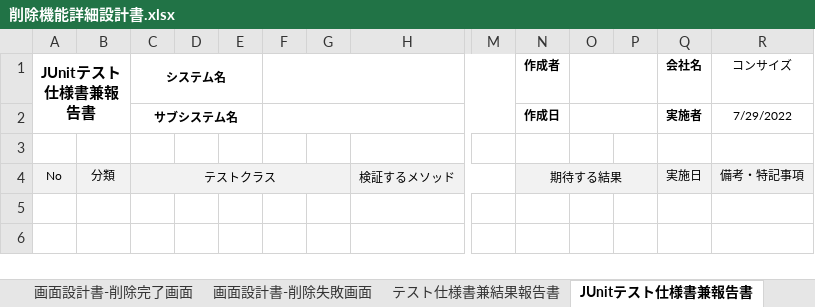
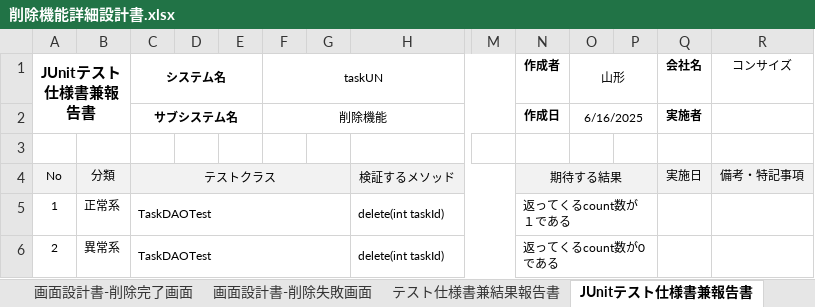
Before and after one commit to comsize-Furudate/taskUN, an Excel workbook: Documents/削除機能詳細設計書.xlsx, sheet JUnitテスト仕様書兼報告書, drawn as a sheet; only a part is shown, gaps mark what is left out; values as stored, in another font and other column widths than the file's, no borders; rows hold the shown columns only; the diff names each change by its address in the sheet, - before the commit and + after, or states it on an @@ line.

```diff
--- a/Documents/削除機能詳細設計書.xlsx (sheet JUnitテスト仕様書兼報告書)
+++ b/Documents/削除機能詳細設計書.xlsx (sheet JUnitテスト仕様書兼報告書)
-F1: (empty)
+F1: taskUN
-O1: (empty)
+O1: 山形
-F2 (taskUN): (empty)
+F2 (taskUN): 削除機能
-O2 (山形): (empty)
+O2 (山形): 6/16/2025
-R2 (コンサイズ): 7/29/2022
+R2 (コンサイズ): (empty)
+row 5: 1 | 正常系 | TaskDAOTest |  |  |  |  | delete(int taskId) |  | 返ってくるcount数が１である
+row 6: 2 | 異常系 | TaskDAOTest |  |  |  |  | delete(int taskId) |  | 返ってくるcount数が0である
```
Also changed, not shown: other sheet tabs, charts or pictures, 1 other file.
